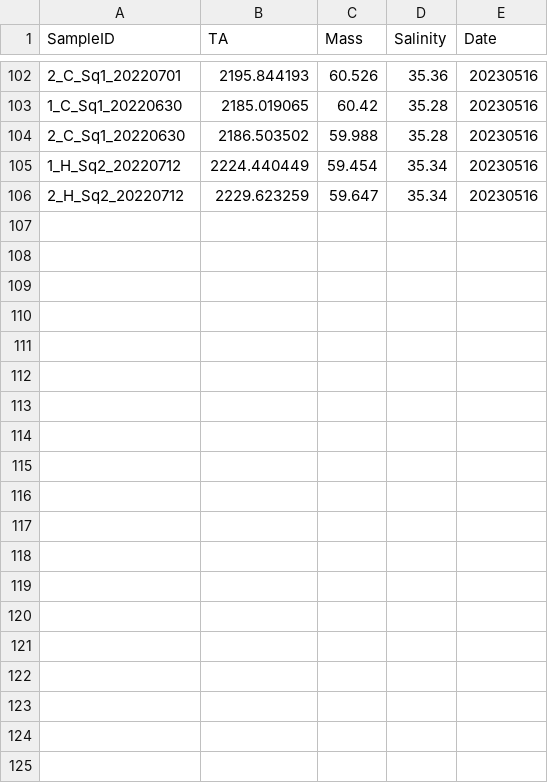
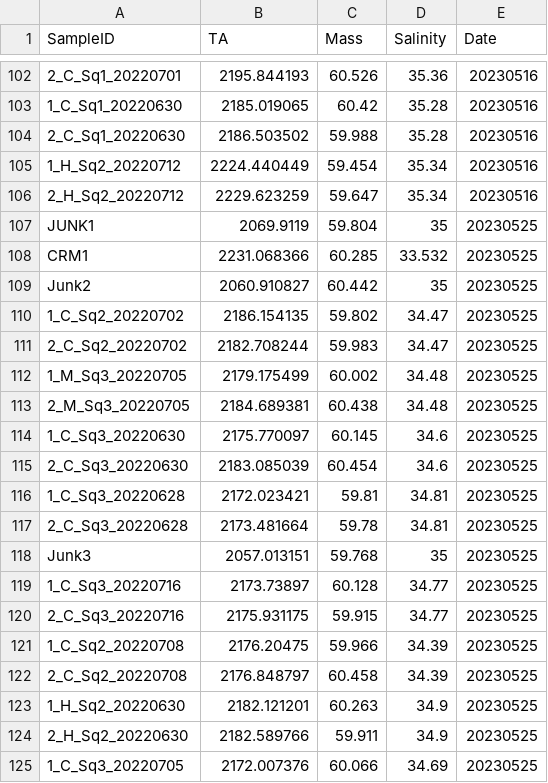
Before and after one commit to fscucchia/Hawaii2022_pH_Temp_Mcap_Pacu, a CSV file: Raw_data/TA/Cumulative_TA_Output.csv, drawn as a sheet; only a part is shown, gaps mark what is left out; the diff covers the shown part only; the diff names each change by its address in the sheet, - before the commit and + after, or states it on an @@ line.

```diff
--- a/Raw_data/TA/Cumulative_TA_Output.csv
+++ b/Raw_data/TA/Cumulative_TA_Output.csv
+row 107: JUNK1 | 2069.9119 | 59.804 | 35 | 20230525
+row 108: CRM1 | 2231.068366 | 60.285 | 33.532 | 20230525
+row 109: Junk2 | 2060.910827 | 60.442 | 35 | 20230525
+row 110: 1_C_Sq2_20220702 | 2186.154135 | 59.802 | 34.47 | 20230525
+row 111: 2_C_Sq2_20220702 | 2182.708244 | 59.983 | 34.47 | 20230525
+row 112: 1_M_Sq3_20220705 | 2179.175499 | 60.002 | 34.48 | 20230525
+row 113: 2_M_Sq3_20220705 | 2184.689381 | 60.438 | 34.48 | 20230525
+row 114: 1_C_Sq3_20220630 | 2175.770097 | 60.145 | 34.6 | 20230525
+row 115: 2_C_Sq3_20220630 | 2183.085039 | 60.454 | 34.6 | 20230525
+row 116: 1_C_Sq3_20220628 | 2172.023421 | 59.81 | 34.81 | 20230525
+row 117: 2_C_Sq3_20220628 | 2173.481664 | 59.78 | 34.81 | 20230525
+row 118: Junk3 | 2057.013151 | 59.768 | 35 | 20230525
+row 119: 1_C_Sq3_20220716 | 2173.73897 | 60.128 | 34.77 | 20230525
+row 120: 2_C_Sq3_20220716 | 2175.931175 | 59.915 | 34.77 | 20230525
+row 121: 1_C_Sq2_20220708 | 2176.20475 | 59.966 | 34.39 | 20230525
+row 122: 2_C_Sq2_20220708 | 2176.848797 | 60.458 | 34.39 | 20230525
+row 123: 1_H_Sq2_20220630 | 2182.121201 | 60.263 | 34.9 | 20230525
+row 124: 2_H_Sq2_20220630 | 2182.589766 | 59.911 | 34.9 | 20230525
+row 125: 1_C_Sq3_20220705 | 2172.007376 | 60.066 | 34.69 | 20230525
```
Also changed, not shown: 19 added rows elsewhere in this file, Raw_data/TA/pHCalibration.csv, 21 other files.
